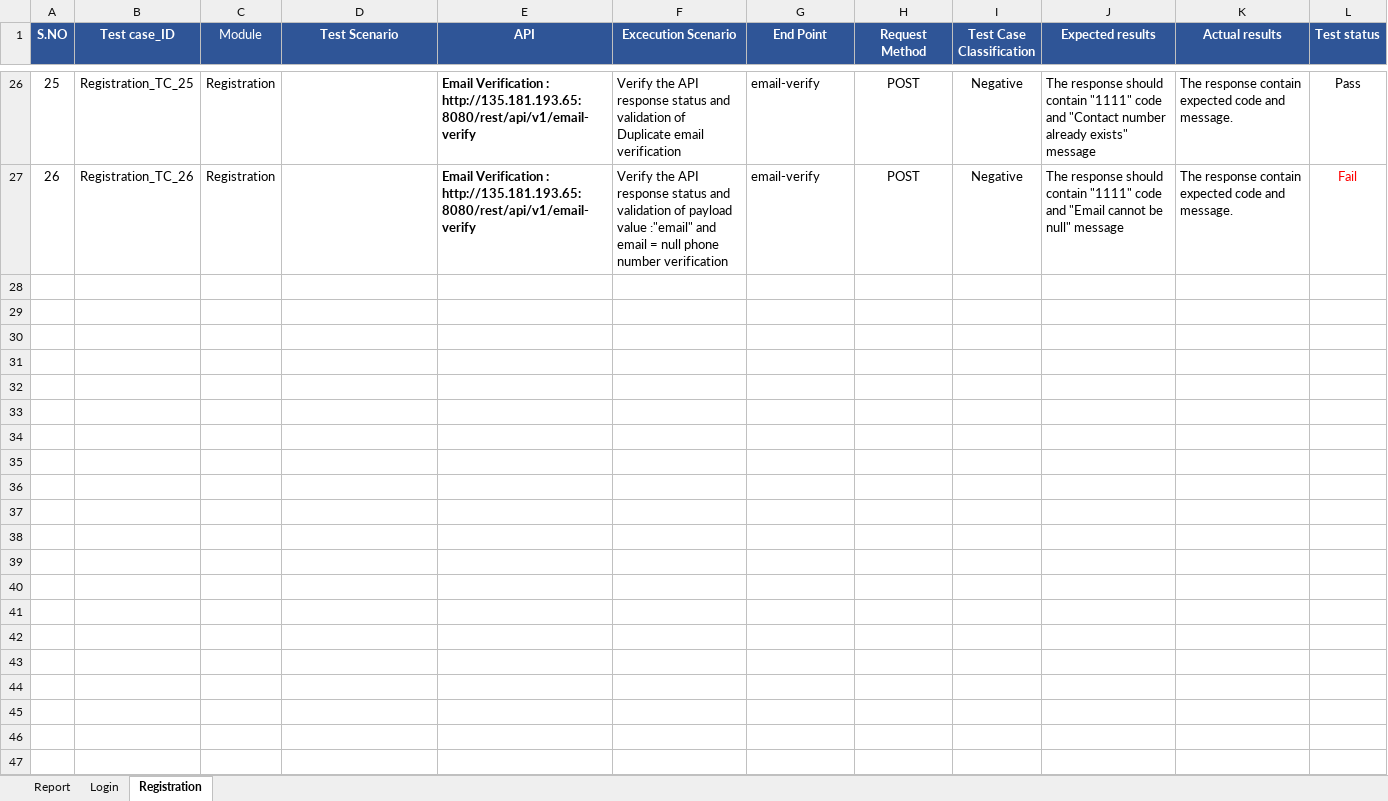
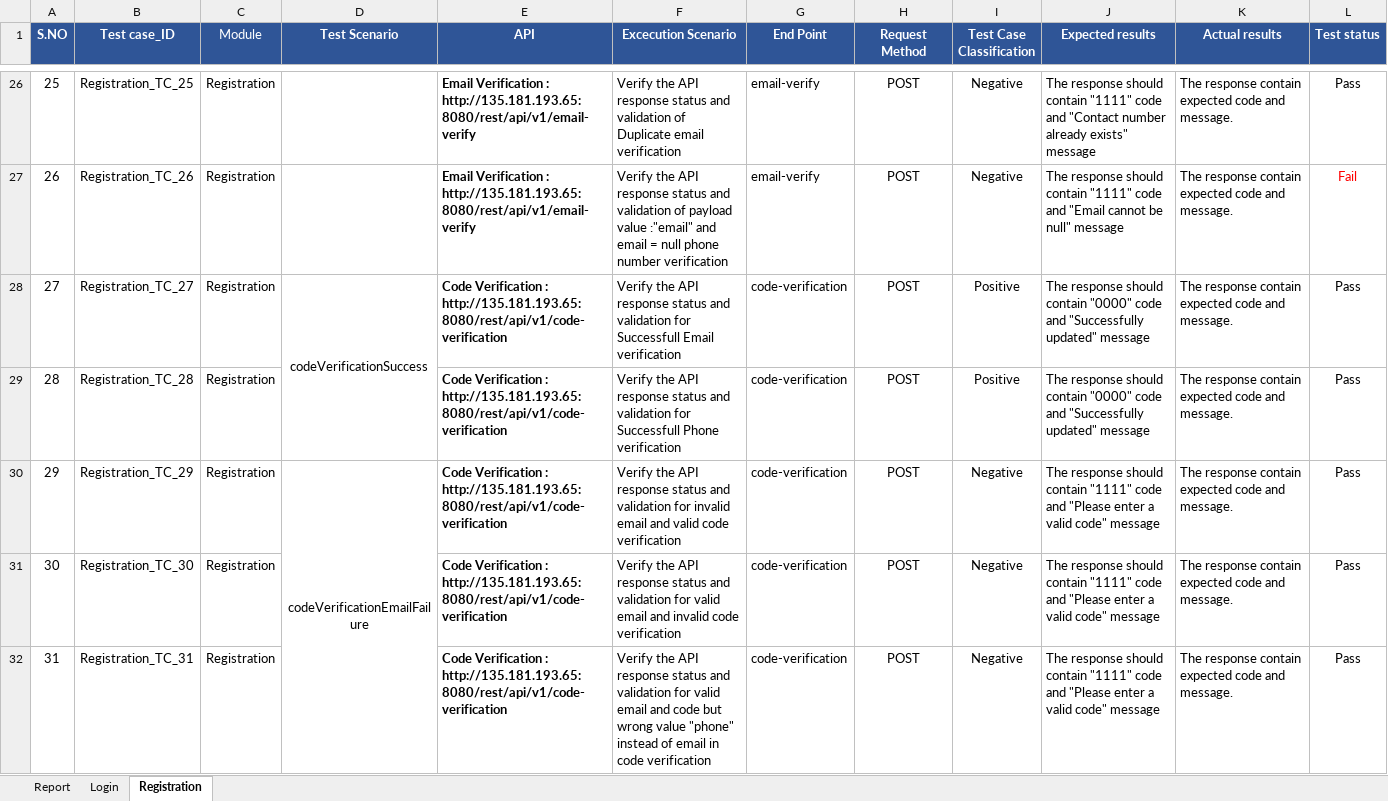
Before and after one commit to Emarson-S/IKSANA_API_AUTOMATION, an Excel workbook: Files/IKSANA_API_TEST_SCRIPTS_v0.1.xlsx, sheet Registration, drawn as a sheet; only a part is shown, gaps mark what is left out; values as stored, in another font and other column widths than the file's, no borders; the diff covers the shown part only; the diff names each change by its address in the sheet, - before the commit and + after, or states it on an @@ line.

Commit message:
Registration completed

```diff
--- a/Files/IKSANA_API_TEST_SCRIPTS_v0.1.xlsx (sheet Registration)
+++ b/Files/IKSANA_API_TEST_SCRIPTS_v0.1.xlsx (sheet Registration)
+row 28: 27 | Registration_TC_27 | Registration | codeVerificationSuccess | Code Verification : http://135.181.193.65:8080/rest/api/v1/code-verification | Verify the API response status and validation for Successfull Email verification | code-verification | POST | Positive | The response should contain "0000" code and "Successfully updated" message | The response contain expected code and message. | Pass
+row 29: 28 | Registration_TC_28 | Registration |  | Code Verification : http://135.181.193.65:8080/rest/api/v1/code-verification | Verify the API response status and validation for Successfull Phone verification | code-verification | POST | Positive | The response should contain "0000" code and "Successfully updated" message | The response contain expected code and message. | Pass
+row 30: 29 | Registration_TC_29 | Registration | codeVerificationEmailFailure | Code Verification : http://135.181.193.65:8080/rest/api/v1/code-verification | Verify the API response status and validation for invalid email and valid code verification | code-verification | POST | Negative | The response should contain "1111" code and "Please enter a valid code" message | The response contain expected code and message. | Pass
+row 31: 30 | Registration_TC_30 | Registration |  | Code Verification : http://135.181.193.65:8080/rest/api/v1/code-verification | Verify the API response status and validation for valid email and invalid code verification | code-verification | POST | Negative | The response should contain "1111" code and "Please enter a valid code" message | The response contain expected code and message. | Pass
+row 32: 31 | Registration_TC_31 | Registration |  | Code Verification : http://135.181.193.65:8080/rest/api/v1/code-verification | Verify the API response status and validation for valid email and code but wrong value "phone" instead of email in code verification | code-verification | POST | Negative | The response should contain "1111" code and "Please enter a valid code" message | The response contain expected code and message. | Pass
```
Also changed, not shown: 4 added rows elsewhere in this sheet, 14 other files.
